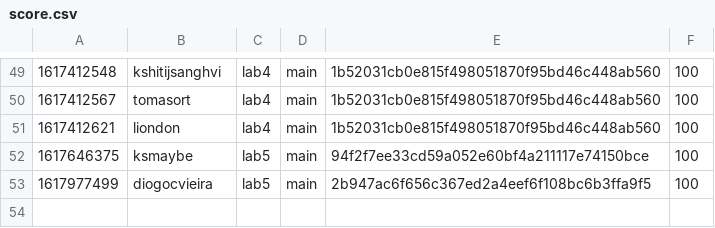
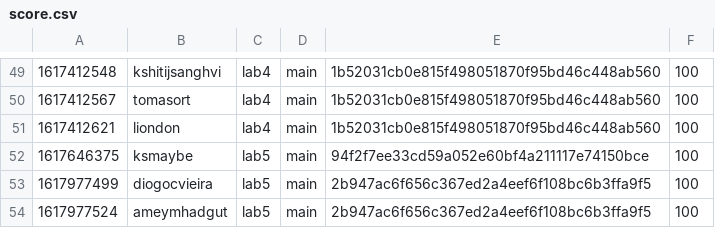
Before and after one commit to nyupcs/pcs-sp21-lab4-scoreboard, a CSV file: score.csv, drawn as a sheet; only a part is shown, gaps mark what is left out.

Commit message:
[Score] ameymhadgut +100
ameymhadgut attacked `main` 2b947ac6f656c367ed2a4eef6f108bc6b3ffa9f5 of lab5

```diff
--- a/score.csv
+++ b/score.csv
@@ -53 +53,2 @@
 1617977499,diogocvieira,lab5,main,2b947ac6f656c367ed2a4eef6f108bc6b3ffa9f5,100
+1617977524,ameymhadgut,lab5,main,2b947ac6f656c367ed2a4eef6f108bc6b3ffa9f5,100
```
